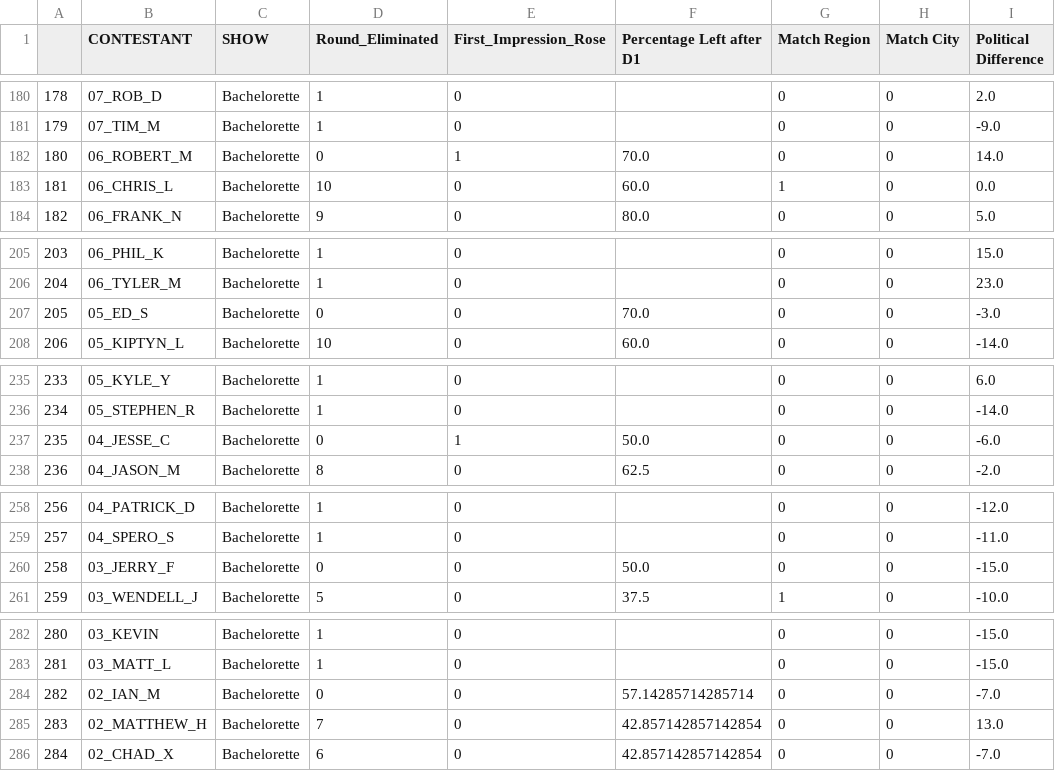
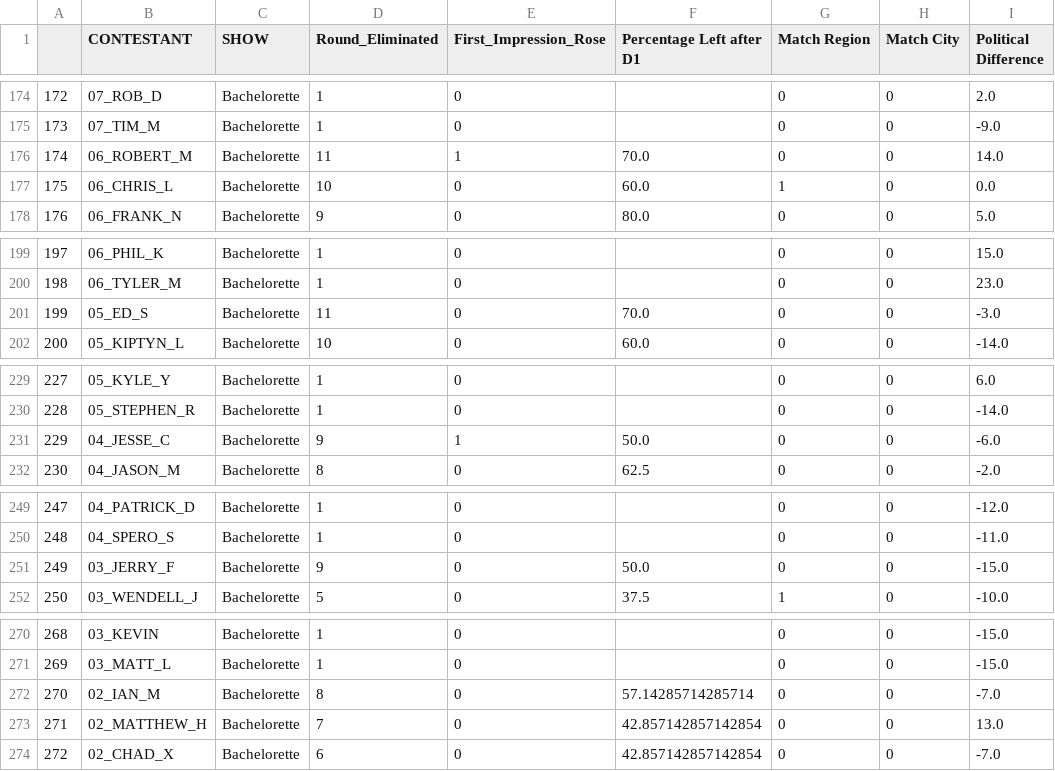
Before and after one commit to desdelgado/Predicting-Roses, a CSV file: Bachelorette_Data/Bachelorette_Predict.csv, drawn as a sheet; only a part is shown, gaps mark what is left out; addresses are those after the commit; the diff covers the shown part only; the diff names each change by its address in the sheet, - before the commit and + after, or states it on an @@ line.

```diff
--- a/Bachelorette_Data/Bachelorette_Predict.csv
+++ b/Bachelorette_Data/Bachelorette_Predict.csv
@@ column A renumbered from row 159 down @@
-D176 (Round_Eliminated): 0
+D176 (Round_Eliminated): 11
-D201 (Round_Eliminated): 0
+D201 (Round_Eliminated): 11
-D231 (Round_Eliminated): 0
+D231 (Round_Eliminated): 9
-D251 (Round_Eliminated): 0
+D251 (Round_Eliminated): 9
-D272 (Round_Eliminated): 0
+D272 (Round_Eliminated): 8
```
Also changed, not shown: 12 removed rows and 8 edited cells elsewhere in this file, Bachelorette_Data/data_table.csv.
